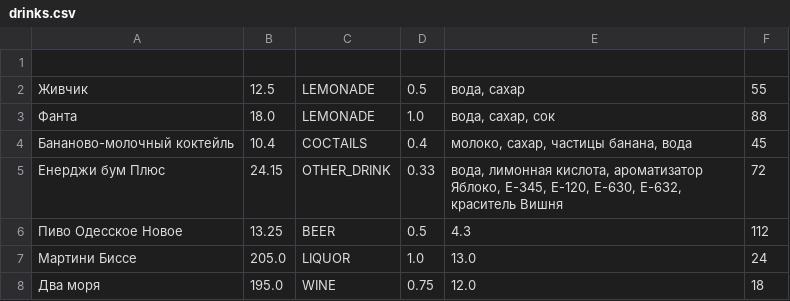
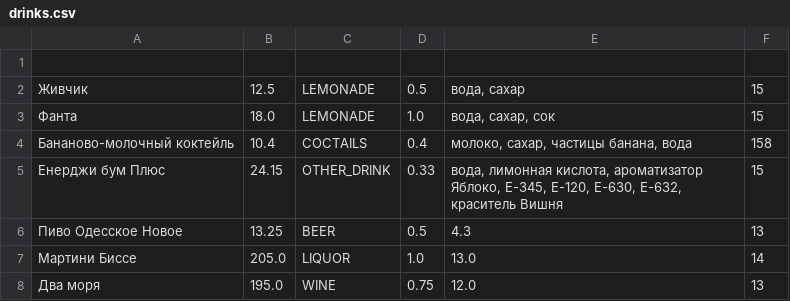
Before and after one commit to Medniy2000/ShopEmuliator, a CSV file: src/main/resources/store/drinks.csv, drawn as a sheet.

```diff
--- a/src/main/resources/store/drinks.csv
+++ b/src/main/resources/store/drinks.csv
@@ -1,8 +1,8 @@
 
-"Живчик",12.5,LEMONADE,0.5,"вода, сахар",55
-"Фанта",18.0,LEMONADE,1.0,"вода, сахар, сок",88
-"Бананово-молочный коктейль",10.4,COCTAILS,0.4,"молоко, сахар, частицы банана, вода",45
-"Енерджи бум Плюс",24.15,OTHER_DRINK,0.33,"вода, лимонная кислота, ароматизатор Яблоко, Е-345, Е-120, Е-630, Е-632, краситель Вишня",72
-"Пиво Одесское Новое",13.25,BEER,0.5,4.3,112
-"Мартини Биссе",205.0,LIQUOR,1.0,13.0,24
-"Два моря",195.0,WINE,0.75,12.0,18
+"Живчик",12.5,LEMONADE,0.5,"вода, сахар",15
+"Фанта",18.0,LEMONADE,1.0,"вода, сахар, сок",15
+"Бананово-молочный коктейль",10.4,COCTAILS,0.4,"молоко, сахар, частицы банана, вода",158
+"Енерджи бум Плюс",24.15,OTHER_DRINK,0.33,"вода, лимонная кислота, ароматизатор Яблоко, Е-345, Е-120, Е-630, Е-632, краситель Вишня",15
+"Пиво Одесское Новое",13.25,BEER,0.5,4.3,13
+"Мартини Биссе",205.0,LIQUOR,1.0,13.0,14
+"Два моря",195.0,WINE,0.75,12.0,13
```
Also changed, not shown: src/main/resources/statistic/2017XOctoberXSales.csv, 14 other files.
